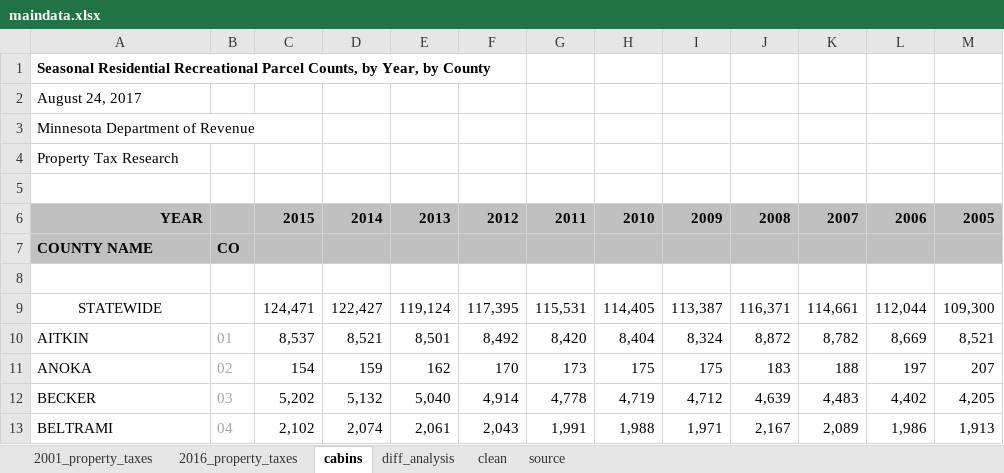
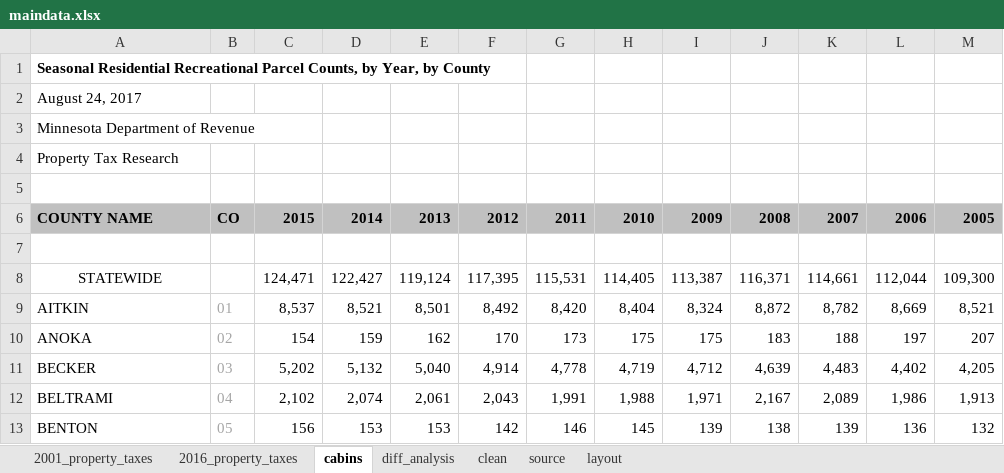
Before and after one commit to striblab/20170826-cabins, an Excel workbook: builds/development/data/maindata.xlsx, sheet cabins, drawn as a sheet; only a part is shown; the shorter side is filled out with more unchanged rows; values as stored, in another font and other column widths than the file's, no borders; rows hold the shown columns only; the diff names each change by its address in the sheet, - before the commit and + after, or states it on an @@ line.

```diff
--- a/builds/development/data/maindata.xlsx (sheet cabins)
+++ b/builds/development/data/maindata.xlsx (sheet cabins)
+sheet tab: layout
-A6: YEAR
+A6: COUNTY NAME
-A6 alignment: right
+A6 alignment: left
-B6: (empty)
+B6: CO
-row 7: COUNTY NAME | CO
```
Also changed, not shown: sheet 2016_property_taxes, sheet source, formulas that keep their value, builds/production/data/maindata.xlsx, 3 other files.
